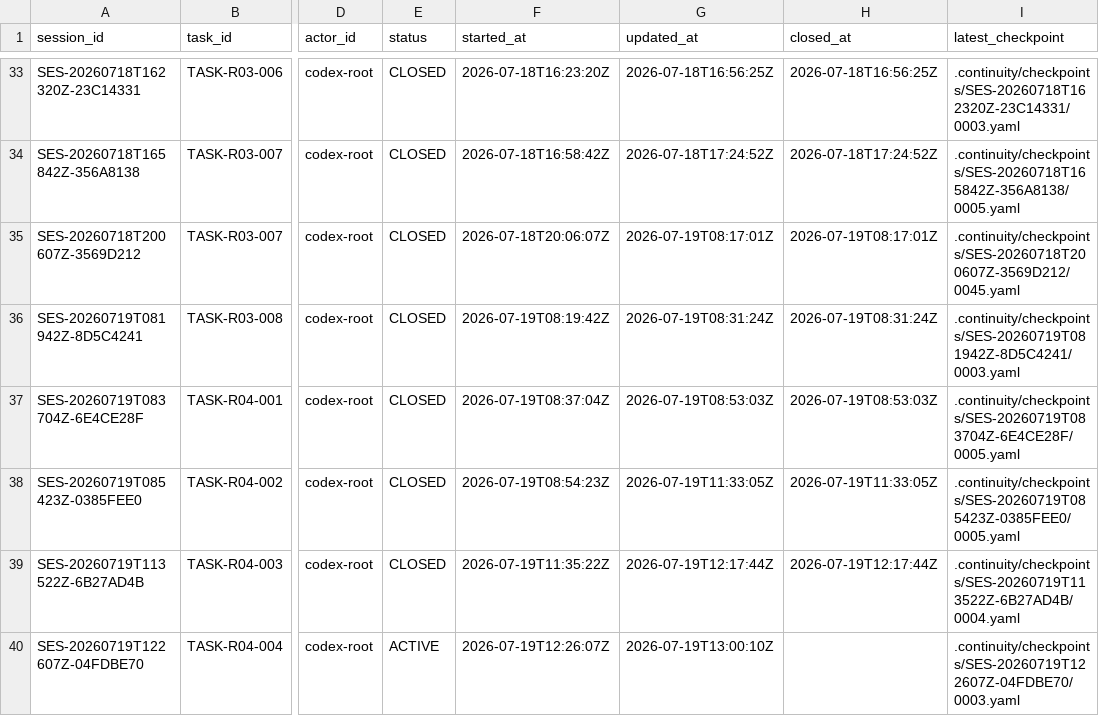
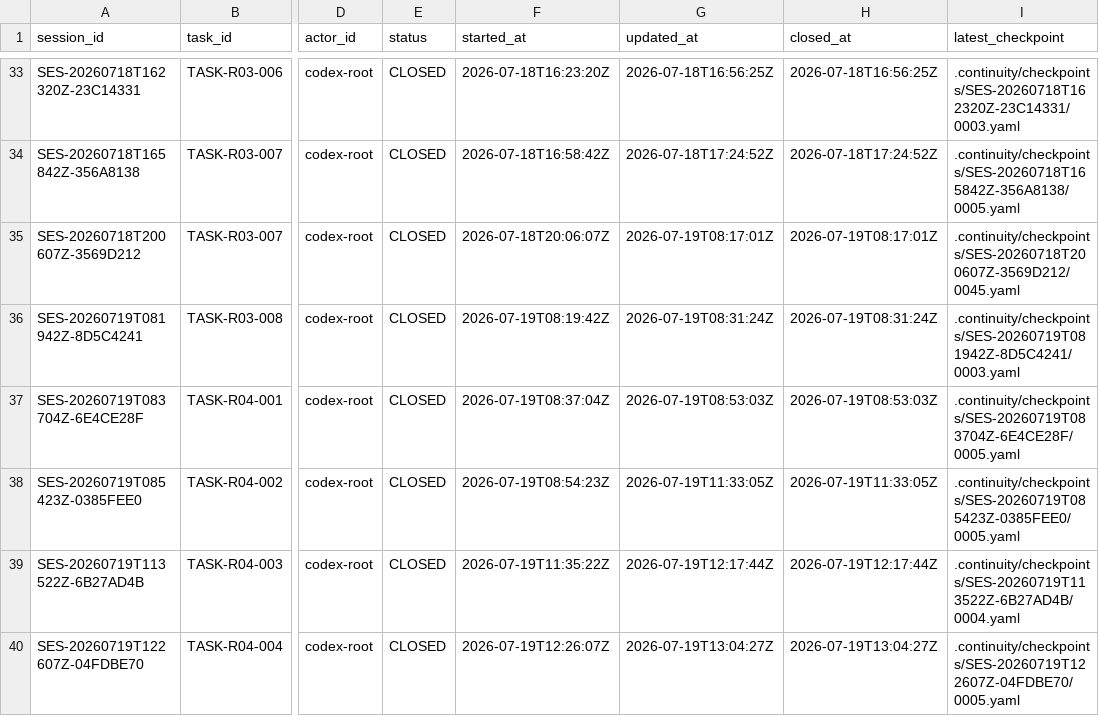
Before and after one commit to fei613293175/hhy, a CSV file: catalogs/session_index.csv, drawn as a sheet; only a part is shown, gaps mark what is left out; the diff names each change by its address in the sheet, - before the commit and + after, or states it on an @@ line.

Commit message:
[STORY-R04-001] chore(continuity): close TASK-R04-004 as completed
Task-ID: TASK-R04-004

Session-ID: SES-20260719T122607Z-04FDBE70

Checkpoint-ID: CP-SES-20260719T122607Z-04FDBE70-0005

Tests: PASS:android-module,commercial-ui-static,continuity+closure+metadata,media-manager

CR: NONE

Story-ID: STORY-R04-001

```diff
--- a/catalogs/session_index.csv
+++ b/catalogs/session_index.csv
-E40 (status): ACTIVE
+E40 (status): CLOSED
-G40 (updated_at): 2026-07-19T13:00:10Z
+G40 (updated_at): 2026-07-19T13:04:27Z
-H40 (closed_at): (empty)
+H40 (closed_at): 2026-07-19T13:04:27Z
-I40 (latest_checkpoint): .continuity/checkpoints/SES-20260719T122607Z-04FDBE70/0003.yaml
+I40 (latest_checkpoint): .continuity/checkpoints/SES-20260719T122607Z-04FDBE70/0005.yaml
```
Also changed, not shown: 15 other files.
